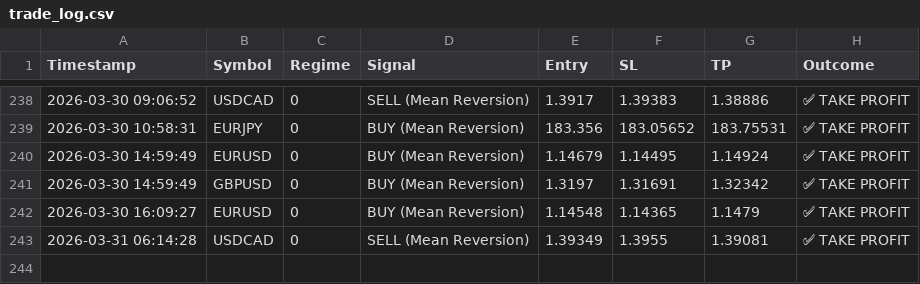
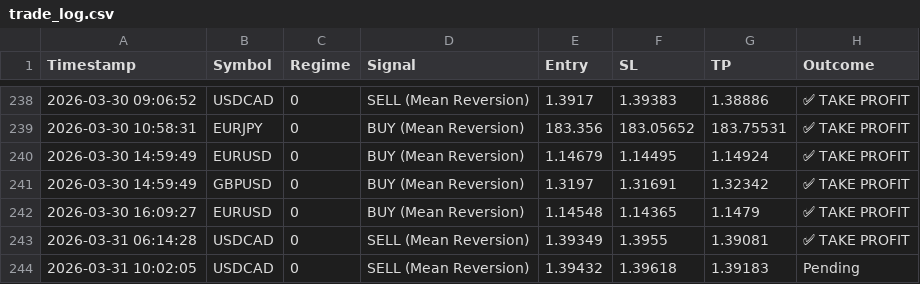
Before and after one commit to ykclassic/Delphi-Oracle, a CSV file: logs/trade_log.csv, drawn as a sheet; only a part is shown, gaps mark what is left out.

Commit message:
📊 Update: Performance Logs [skip ci]

```diff
--- a/logs/trade_log.csv
+++ b/logs/trade_log.csv
@@ -243 +243,2 @@ Timestamp,Symbol,Regime,Signal,Entry,SL,TP,Outcome
 2026-03-31 06:14:28,USDCAD,0,SELL (Mean Reversion),1.39349,1.3955,1.39081,✅ TAKE PROFIT
+2026-03-31 10:02:05,USDCAD,0,SELL (Mean Reversion),1.39432,1.39618,1.39183,Pending
```
